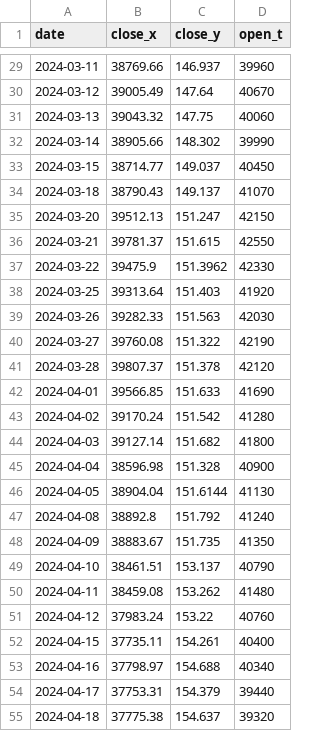
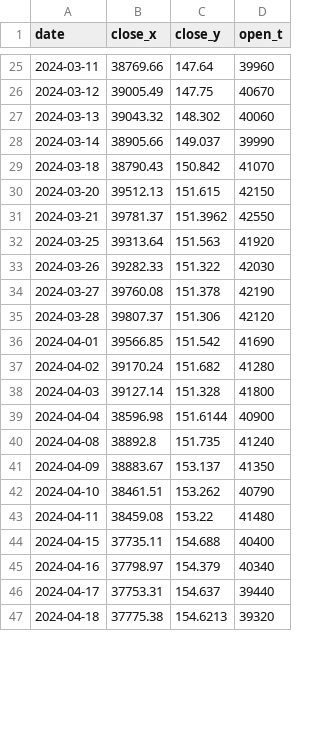
Before and after one commit to BEROCHLU/sakata, a CSV file: csv/hdatexyt.csv, drawn as a sheet; only a part is shown, gaps mark what is left out; the diff covers the shown part only.

```diff
--- a/csv/hdatexyt.csv
+++ b/csv/hdatexyt.csv
@@ -29,27 +25,23 @@ date,close_x,close_y,open_t
-2024-03-11,38769.66,146.937,39960
-2024-03-12,39005.49,147.64,40670
-2024-03-13,39043.32,147.75,40060
-2024-03-14,38905.66,148.302,39990
-2024-03-15,38714.77,149.037,40450
-2024-03-18,38790.43,149.137,41070
-2024-03-20,39512.13,151.247,42150
-2024-03-21,39781.37,151.615,42550
-2024-03-22,39475.9,151.3962,42330
-2024-03-25,39313.64,151.403,41920
-2024-03-26,39282.33,151.563,42030
-2024-03-27,39760.08,151.322,42190
-2024-03-28,39807.37,151.378,42120
-2024-04-01,39566.85,151.633,41690
-2024-04-02,39170.24,151.542,41280
-2024-04-03,39127.14,151.682,41800
-2024-04-04,38596.98,151.328,40900
-2024-04-05,38904.04,151.6144,41130
-2024-04-08,38892.8,151.792,41240
-2024-04-09,38883.67,151.735,41350
-2024-04-10,38461.51,153.137,40790
-2024-04-11,38459.08,153.262,41480
-2024-04-12,37983.24,153.22,40760
-2024-04-15,37735.11,154.261,40400
-2024-04-16,37798.97,154.688,40340
-2024-04-17,37753.31,154.379,39440
-2024-04-18,37775.38,154.637,39320
+2024-03-11,38769.66,147.64,39960
+2024-03-12,39005.49,147.75,40670
+2024-03-13,39043.32,148.302,40060
+2024-03-14,38905.66,149.037,39990
+2024-03-18,38790.43,150.842,41070
+2024-03-20,39512.13,151.615,42150
+2024-03-21,39781.37,151.3962,42550
+2024-03-25,39313.64,151.563,41920
+2024-03-26,39282.33,151.322,42030
+2024-03-27,39760.08,151.378,42190
+2024-03-28,39807.37,151.306,42120
+2024-04-01,39566.85,151.542,41690
+2024-04-02,39170.24,151.682,41280
+2024-04-03,39127.14,151.328,41800
+2024-04-04,38596.98,151.6144,40900
+2024-04-08,38892.8,151.735,41240
+2024-04-09,38883.67,153.137,41350
+2024-04-10,38461.51,153.262,40790
+2024-04-11,38459.08,153.22,41480
+2024-04-15,37735.11,154.688,40400
+2024-04-16,37798.97,154.379,40340
+2024-04-17,37753.31,154.637,39440
+2024-04-18,37775.38,154.6213,39320
```
Also changed, not shown: 1 added row, 10 removed rows and 48 edited cells elsewhere in this file, csv/datexyt.csv.
